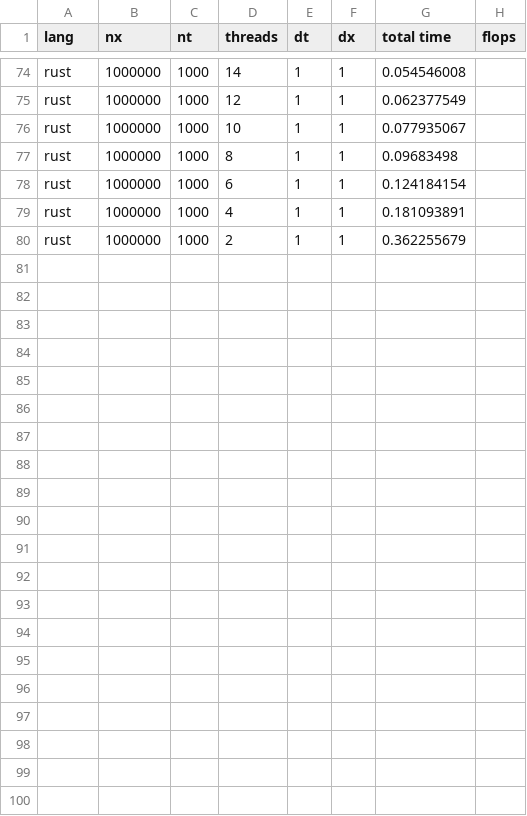
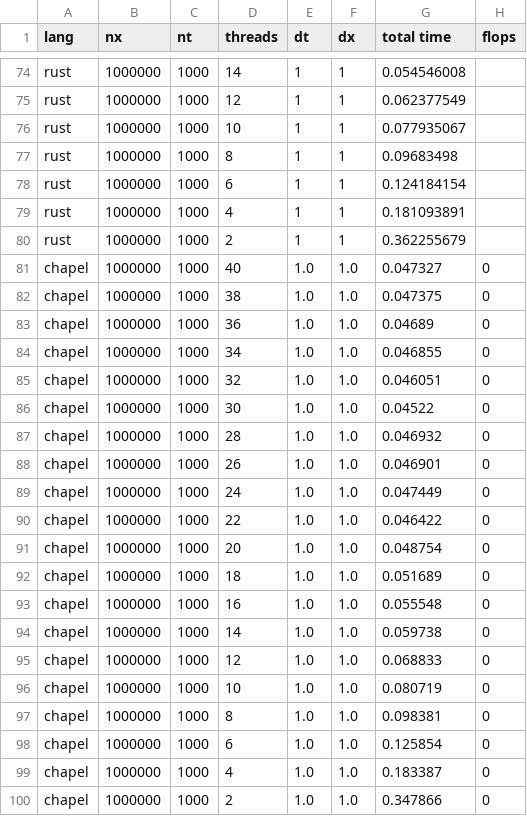
Before and after one commit to diehlpk/async_heat_equation, a CSV file: perfdata-intel.csv, drawn as a sheet; only a part is shown, gaps mark what is left out.

Commit message:
Add chapel on intel

```diff
--- a/perfdata-intel.csv
+++ b/perfdata-intel.csv
@@ -80 +80,21 @@ rust,1000000,1000,4,1,1,0.181093891
 rust,1000000,1000,2,1,1,0.362255679
+chapel,1000000,1000,40,1.0,1.0,0.047327,0
+chapel,1000000,1000,38,1.0,1.0,0.047375,0
+chapel,1000000,1000,36,1.0,1.0,0.04689,0
+chapel,1000000,1000,34,1.0,1.0,0.046855,0
+chapel,1000000,1000,32,1.0,1.0,0.046051,0
+chapel,1000000,1000,30,1.0,1.0,0.04522,0
+chapel,1000000,1000,28,1.0,1.0,0.046932,0
+chapel,1000000,1000,26,1.0,1.0,0.046901,0
+chapel,1000000,1000,24,1.0,1.0,0.047449,0
+chapel,1000000,1000,22,1.0,1.0,0.046422,0
+chapel,1000000,1000,20,1.0,1.0,0.048754,0
+chapel,1000000,1000,18,1.0,1.0,0.051689,0
+chapel,1000000,1000,16,1.0,1.0,0.055548,0
+chapel,1000000,1000,14,1.0,1.0,0.059738,0
+chapel,1000000,1000,12,1.0,1.0,0.068833,0
+chapel,1000000,1000,10,1.0,1.0,0.080719,0
+chapel,1000000,1000,8,1.0,1.0,0.098381,0
+chapel,1000000,1000,6,1.0,1.0,0.125854,0
+chapel,1000000,1000,4,1.0,1.0,0.183387,0
+chapel,1000000,1000,2,1.0,1.0,0.347866,0
```
